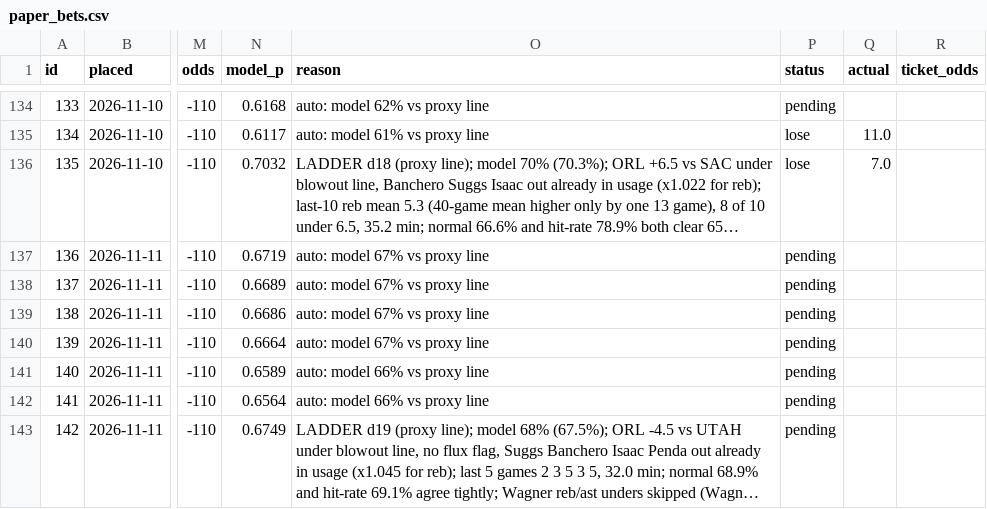
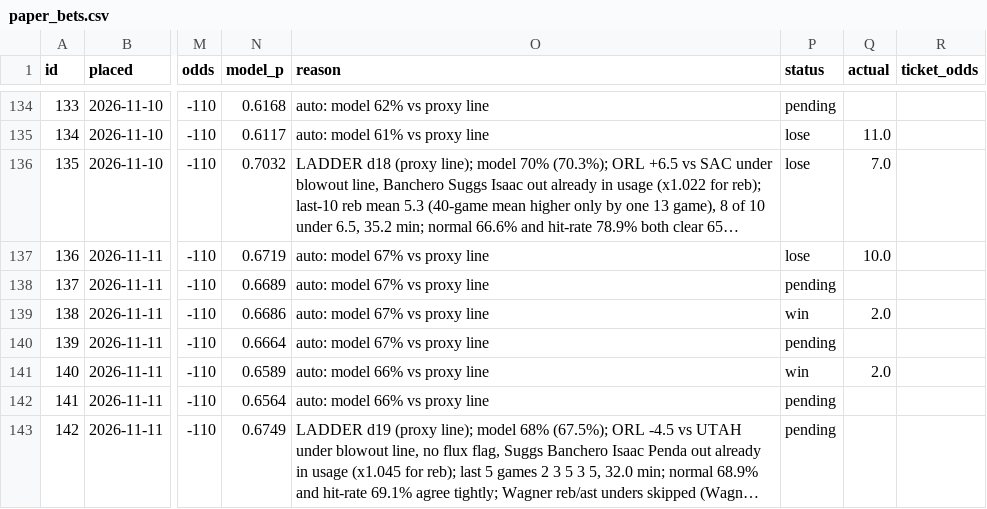
Before and after one commit to Sleepyad/nba-edge, a CSV file: data/paper_bets.csv, drawn as a sheet; only a part is shown, gaps mark what is left out; long unchanged cells end in …; the diff names each change by its address in the sheet, - before the commit and + after, or states it on an @@ line.

```diff
--- a/data/paper_bets.csv
+++ b/data/paper_bets.csv
-P137 (status): pending
+P137 (status): lose
-Q137 (actual): (empty)
+Q137 (actual): 10.0
-P139 (status): pending
+P139 (status): win
-Q139 (actual): (empty)
+Q139 (actual): 2.0
-P141 (status): pending
+P141 (status): win
-Q141 (actual): (empty)
+Q141 (actual): 2.0
```
Also changed, not shown: data/games.csv, data/lines.csv, 6 other files.
